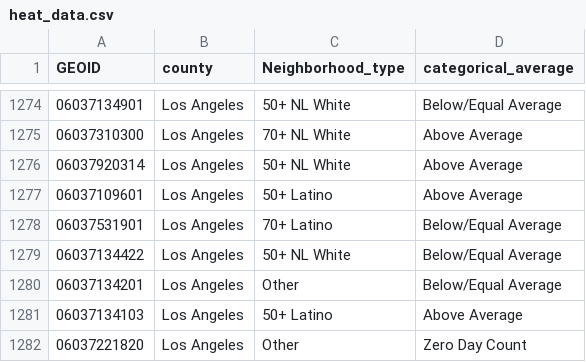
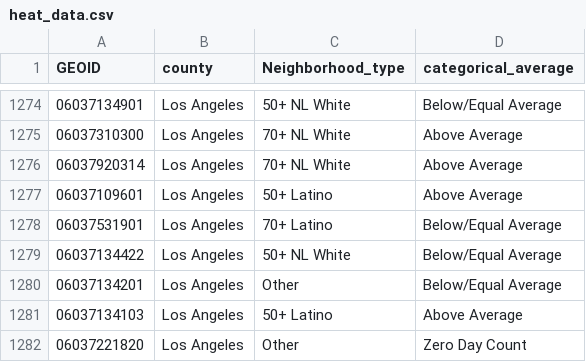
Before and after one commit to ucla-lppi/report-generator, a CSV file: inputs/heat_data.csv, drawn as a sheet; only a part is shown, gaps mark what is left out.

Commit message:
feat: updated heat maps

```diff
--- a/inputs/heat_data.csv
+++ b/inputs/heat_data.csv
@@ -1275,3 +1275,3 @@ GEOID,county,Neighborhood_type,categorical_average
 06037310300,Los Angeles,70+ NL White,Above Average
-06037920314,Los Angeles,50+ NL White,Above Average
+06037920314,Los Angeles,70+ NL White,Above Average
 06037109601,Los Angeles,50+ Latino,Above Average
```
Also changed, not shown: 30 other files.
